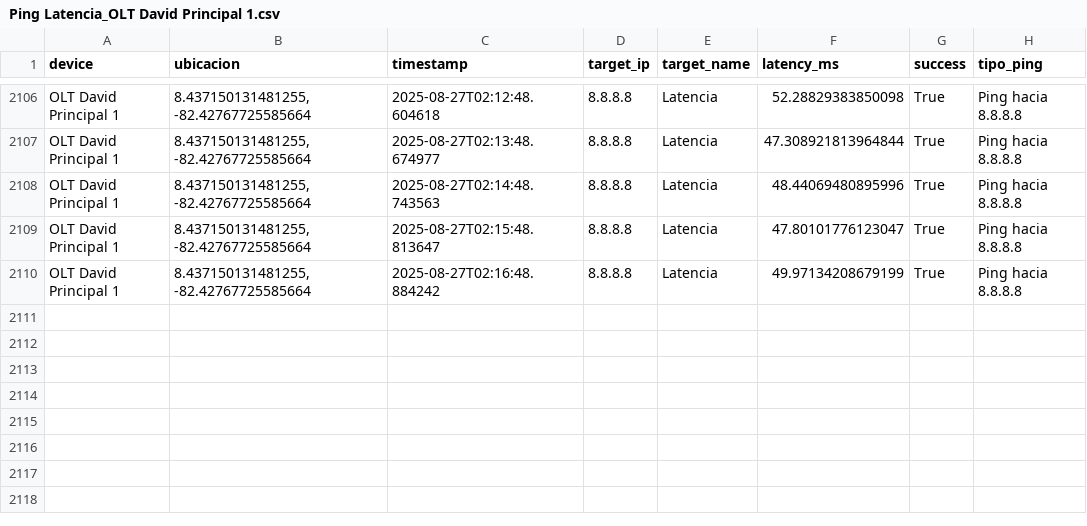
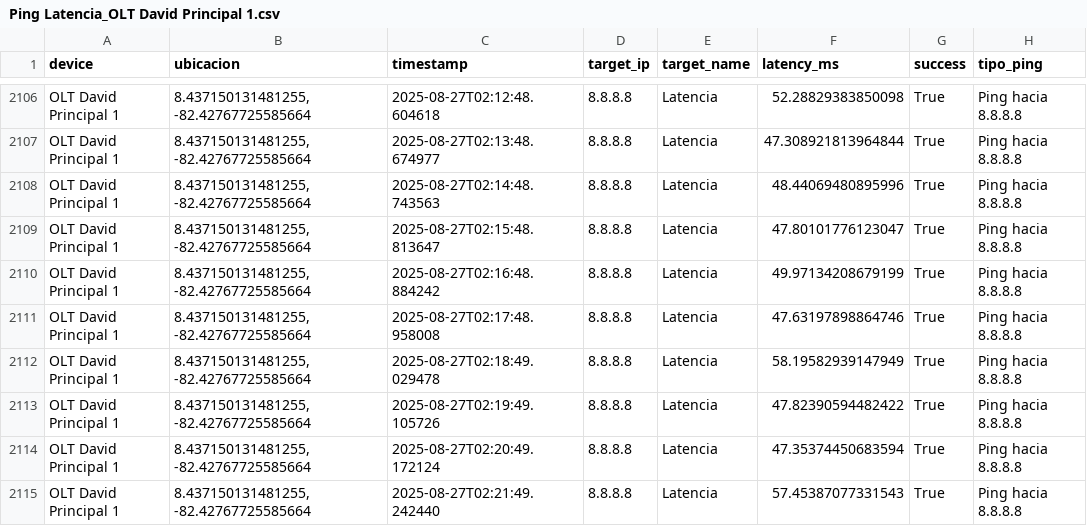
Before and after one commit to NUCsMonitoreo/Sondas-Panama, a CSV file: NUC-SONDA-DAVID/Ping Latencia_OLT David Principal 1.csv, drawn as a sheet; only a part is shown, gaps mark what is left out; the diff names each change by its address in the sheet, - before the commit and + after, or states it on an @@ line.

Commit message:
[NUC-SONDA-DAVID] sync 2025-08-27 02:22:08

```diff
--- a/NUC-SONDA-DAVID/Ping Latencia_OLT David Principal 1.csv
+++ b/NUC-SONDA-DAVID/Ping Latencia_OLT David Principal 1.csv
+row 2111: OLT David Principal 1 | 8.437150131481255, -82.42767725585664 | 2025-08-27T02:17:48.958008 | 8.8.8.8 | Latencia | 47.63197898864746 | True | Ping hacia 8.8.8.8
+row 2112: OLT David Principal 1 | 8.437150131481255, -82.42767725585664 | 2025-08-27T02:18:49.029478 | 8.8.8.8 | Latencia | 58.19582939147949 | True | Ping hacia 8.8.8.8
+row 2113: OLT David Principal 1 | 8.437150131481255, -82.42767725585664 | 2025-08-27T02:19:49.105726 | 8.8.8.8 | Latencia | 47.82390594482422 | True | Ping hacia 8.8.8.8
+row 2114: OLT David Principal 1 | 8.437150131481255, -82.42767725585664 | 2025-08-27T02:20:49.172124 | 8.8.8.8 | Latencia | 47.35374450683594 | True | Ping hacia 8.8.8.8
+row 2115: OLT David Principal 1 | 8.437150131481255, -82.42767725585664 | 2025-08-27T02:21:49.242440 | 8.8.8.8 | Latencia | 57.45387077331543 | True | Ping hacia 8.8.8.8
```
Also changed, not shown: NUC-SONDA-DAVID/Speedtest_OLT David Principal 1.csv.
